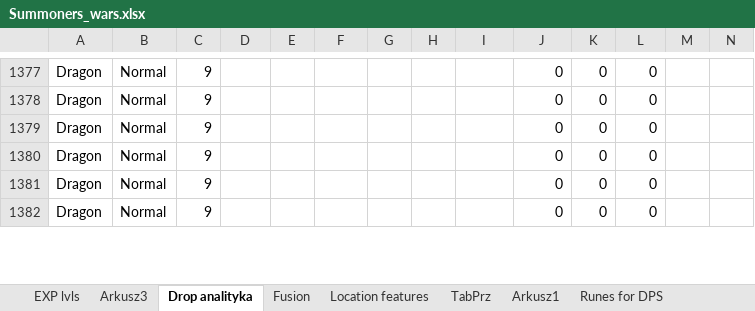
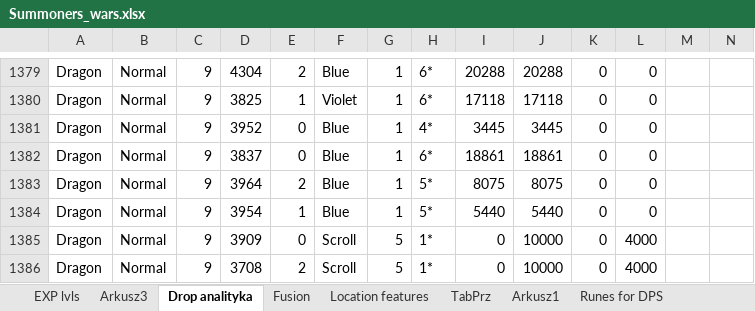
Before and after one commit to mariusz1976/mmorpg, an Excel workbook: Summoners_wars.xlsx, sheet Drop analityka, drawn as a sheet; only a part is shown, gaps mark what is left out; values as stored, in another font and other column widths than the file's, no borders; table styles not drawn; addresses are those after the commit; rows hold the shown columns only; the diff covers the shown part only; the diff names each change by its address in the sheet, - before the commit and + after, or states it on an @@ line.

```diff
--- a/Summoners_wars.xlsx (sheet Drop analityka)
+++ b/Summoners_wars.xlsx (sheet Drop analityka)
-D1379: (empty)
+D1379: 4304
-E1379: (empty)
+E1379: 2
-F1379: (empty)
+F1379: Blue
-G1379:G1384: (empty)
+G1379:G1384: 1
-H1379:H1380: (empty)
+H1379:H1380: 6*
-I1379: (empty)
+I1379: 20288
-J1379: 0
+J1379: 20288
-D1380: (empty)
+D1380: 3825
-E1380: (empty)
+E1380: 1
-F1380: (empty)
+F1380: Violet
-I1380: (empty)
+I1380: 17118
-J1380: 0
+J1380: 17118
-D1381: (empty)
+D1381: 3952
-E1381:E1382: (empty)
+E1381:E1382: 0
-F1381:F1384: (empty)
+F1381:F1384: Blue
-H1381: (empty)
+H1381: 4*
-I1381: (empty)
+I1381: 3445
-J1381: 0
+J1381: 3445
-D1382: (empty)
+D1382: 3837
-H1382: (empty)
+H1382: 6*
-I1382: (empty)
+I1382: 18861
-J1382: 0
+J1382: 18861
-D1383: (empty)
+D1383: 3964
-E1383: (empty)
+E1383: 2
-H1383:H1384: (empty)
+H1383:H1384: 5*
-I1383: (empty)
+I1383: 8075
-J1383: 0
+J1383: 8075
-D1384: (empty)
+D1384: 3954
-E1384: (empty)
+E1384: 1
-I1384: (empty)
+I1384: 5440
-J1384: 0
+J1384: 5440
+row 1385: Dragon | Normal | 9 | 3909 | 0 | Scroll | 5 | 1* | 0 | 10000 | 0 | 4000
+row 1386: Dragon | Normal | 9 | 3708 | 2 | Scroll | 5 | 1* | 0 | 10000 | 0 | 4000
```
Also changed, not shown: 37 added rows, 39 removed rows and 42 edited cells elsewhere in this sheet, sheet Fusion, sheet Location features, charts or pictures.
